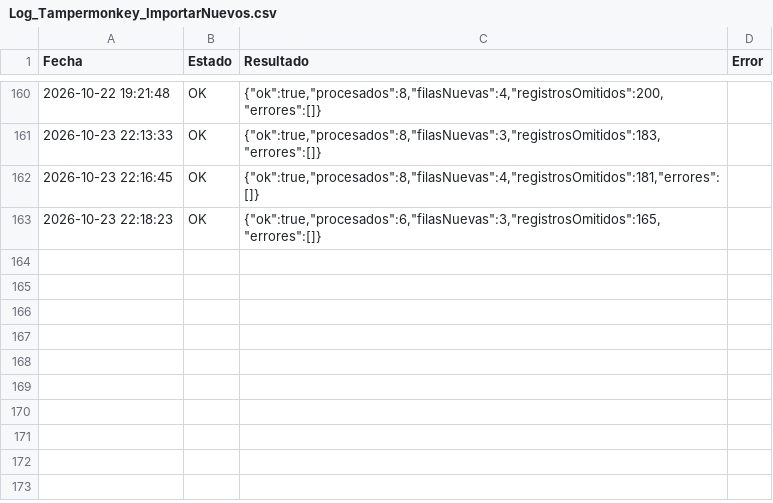
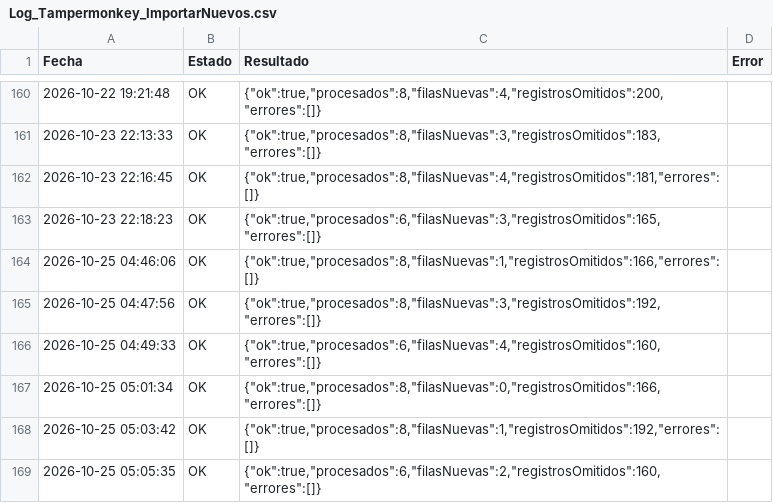
Before and after one commit to GrupoTerna/Backend, a CSV file: Datos descargados/CSV/Tampermonkey/Log_Tampermonkey_ImportarNuevos.csv, drawn as a sheet; only a part is shown, gaps mark what is left out.

Commit message:
Datos descargados: copia automática desde Drive - 25/10/2026 05:20:53 (Lima) - 8 archivos

```diff
--- a/Datos descargados/CSV/Tampermonkey/Log_Tampermonkey_ImportarNuevos.csv
+++ b/Datos descargados/CSV/Tampermonkey/Log_Tampermonkey_ImportarNuevos.csv
@@ -163 +163,7 @@ Fecha,Estado,Resultado,Error
 2026-10-23 22:18:23,OK,"{""ok"":true,""procesados"":6,""filasNuevas"":3,""registrosOmitidos"":165,""errores"":[]}",
+2026-10-25 04:46:06,OK,"{""ok"":true,""procesados"":8,""filasNuevas"":1,""registrosOmitidos"":166,""errores"":[]}",
+2026-10-25 04:47:56,OK,"{""ok"":true,""procesados"":8,""filasNuevas"":3,""registrosOmitidos"":192,""errores"":[]}",
+2026-10-25 04:49:33,OK,"{""ok"":true,""procesados"":6,""filasNuevas"":4,""registrosOmitidos"":160,""errores"":[]}",
+2026-10-25 05:01:34,OK,"{""ok"":true,""procesados"":8,""filasNuevas"":0,""registrosOmitidos"":166,""errores"":[]}",
+2026-10-25 05:03:42,OK,"{""ok"":true,""procesados"":8,""filasNuevas"":1,""registrosOmitidos"":192,""errores"":[]}",
+2026-10-25 05:05:35,OK,"{""ok"":true,""procesados"":6,""filasNuevas"":2,""registrosOmitidos"":160,""errores"":[]}",
```
Also changed, not shown: 2 other files.
